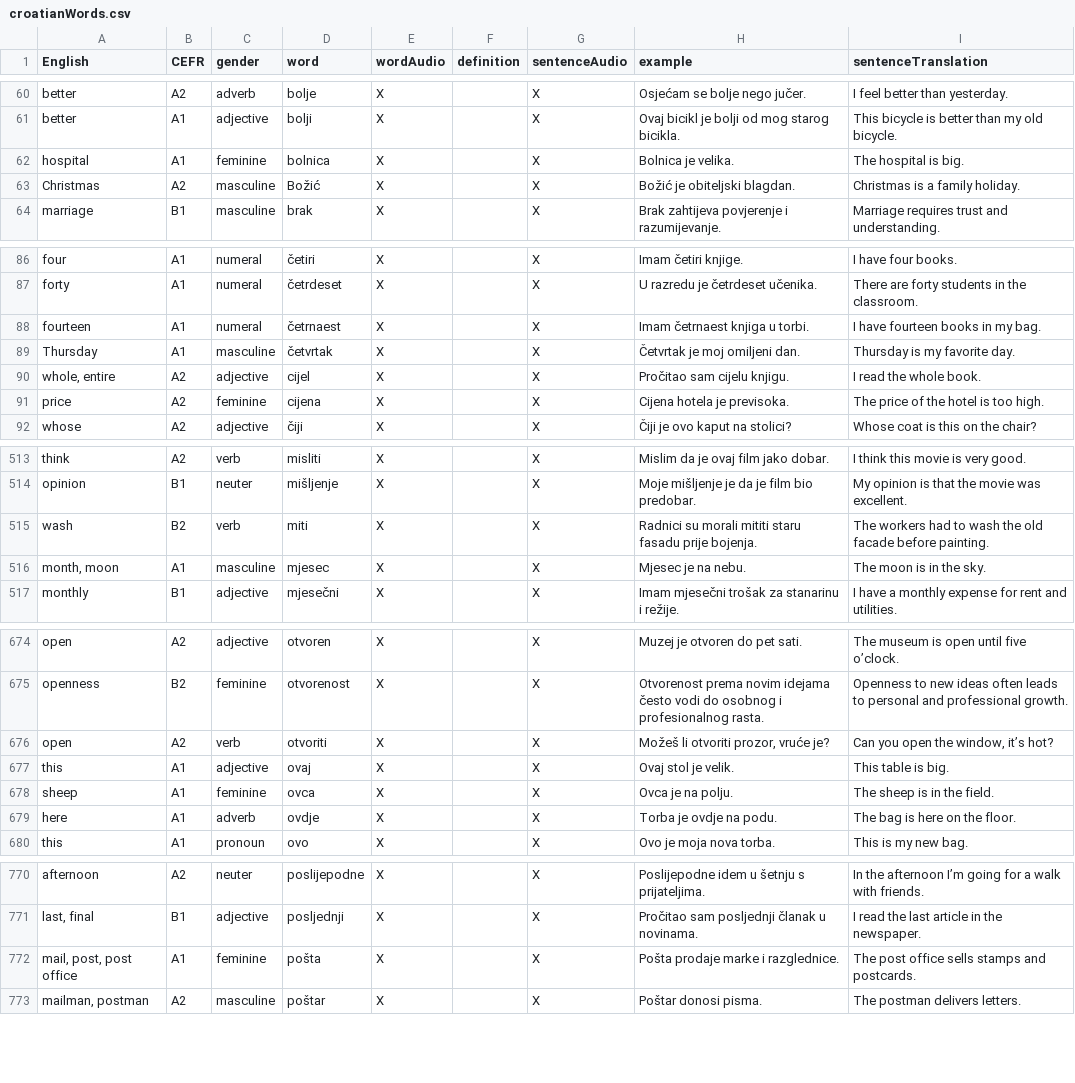
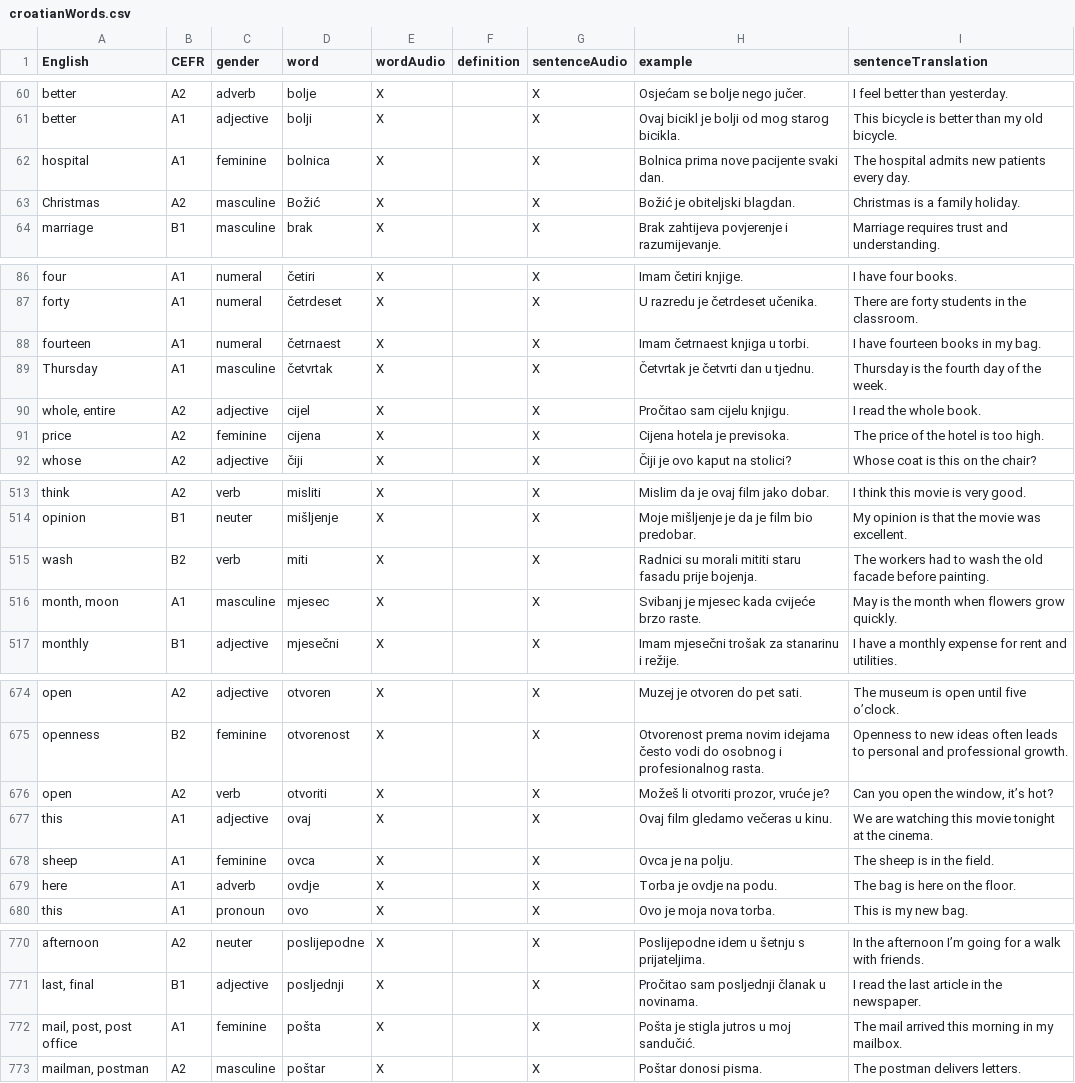
Before and after one commit to osloandrew/croatian, a CSV file: croatianWords.csv, drawn as a sheet; only a part is shown, gaps mark what is left out; the diff covers the shown part only.

```diff
--- a/croatianWords.csv
+++ b/croatianWords.csv
@@ -61,3 +61,3 @@ better,A2,adverb,bolje,X,,X,Osjećam se bolje nego jučer.,I feel better than ye
 better,A1,adjective,bolji,X,,X,Ovaj bicikl je bolji od mog starog bicikla.,This bicycle is better than my old bicycle.
-hospital,A1,feminine,bolnica,X,,X,Bolnica je velika.,The hospital is big.
+hospital,A1,feminine,bolnica,X,,X,Bolnica prima nove pacijente svaki dan.,The hospital admits new patients every day.
 Christmas,A2,masculine,Božić,X,,X,Božić je obiteljski blagdan.,Christmas is a family holiday.
@@ -88,3 +88,3 @@ forty,A1,numeral,četrdeset,X,,X,U razredu je četrdeset učenika.,There are for
 fourteen,A1,numeral,četrnaest,X,,X,Imam četrnaest knjiga u torbi.,I have fourteen books in my bag.
-Thursday,A1,masculine,četvrtak,X,,X,Četvrtak je moj omiljeni dan.,Thursday is my favorite day.
+Thursday,A1,masculine,četvrtak,X,,X,Četvrtak je četvrti dan u tjednu.,Thursday is the fourth day of the week.
 "whole, entire",A2,adjective,cijel,X,,X,Pročitao sam cijelu knjigu.,I read the whole book.
@@ -515,3 +515,3 @@ opinion,B1,neuter,mišljenje,X,,X,Moje mišljenje je da je film bio predobar.,My
 wash,B2,verb,miti,X,,X,Radnici su morali mititi staru fasadu prije bojenja.,The workers had to wash the old facade before painting.
-"month, moon",A1,masculine,mjesec,X,,X,Mjesec je na nebu.,The moon is in the sky.
+"month, moon",A1,masculine,mjesec,X,,X,Svibanj je mjesec kada cvijeće brzo raste.,May is the month when flowers grow quickly.
 monthly,B1,adjective,mjesečni,X,,X,Imam mjesečni trošak za stanarinu i režije.,I have a monthly expense for rent and utilities.
@@ -676,3 +676,3 @@ openness,B2,feminine,otvorenost,X,,X,Otvorenost prema novim idejama često vodi
 open,A2,verb,otvoriti,X,,X,"Možeš li otvoriti prozor, vruće je?","Can you open the window, it’s hot?"
-this,A1,adjective,ovaj,X,,X,Ovaj stol je velik.,This table is big.
+this,A1,adjective,ovaj,X,,X,Ovaj film gledamo večeras u kinu.,We are watching this movie tonight at the cinema.
 sheep,A1,feminine,ovca,X,,X,Ovca je na polju.,The sheep is in the field.
@@ -771,3 +771,3 @@ afternoon,A2,neuter,poslijepodne,X,,X,Poslijepodne idem u šetnju s prijateljima
 "last, final",B1,adjective,posljednji,X,,X,Pročitao sam posljednji članak u novinama.,I read the last article in the newspaper.
-"mail, post, post office",A1,feminine,pošta,X,,X,Pošta prodaje marke i razglednice.,The post office sells stamps and postcards.
+"mail, post, post office",A1,feminine,pošta,X,,X,Pošta je stigla jutros u moj sandučić.,The mail arrived this morning in my mailbox.
 "mailman, postman",A2,masculine,poštar,X,,X,Poštar donosi pisma.,The postman delivers letters.
```
Also changed, not shown: 4 edited cells elsewhere in this file, 14 other files.
